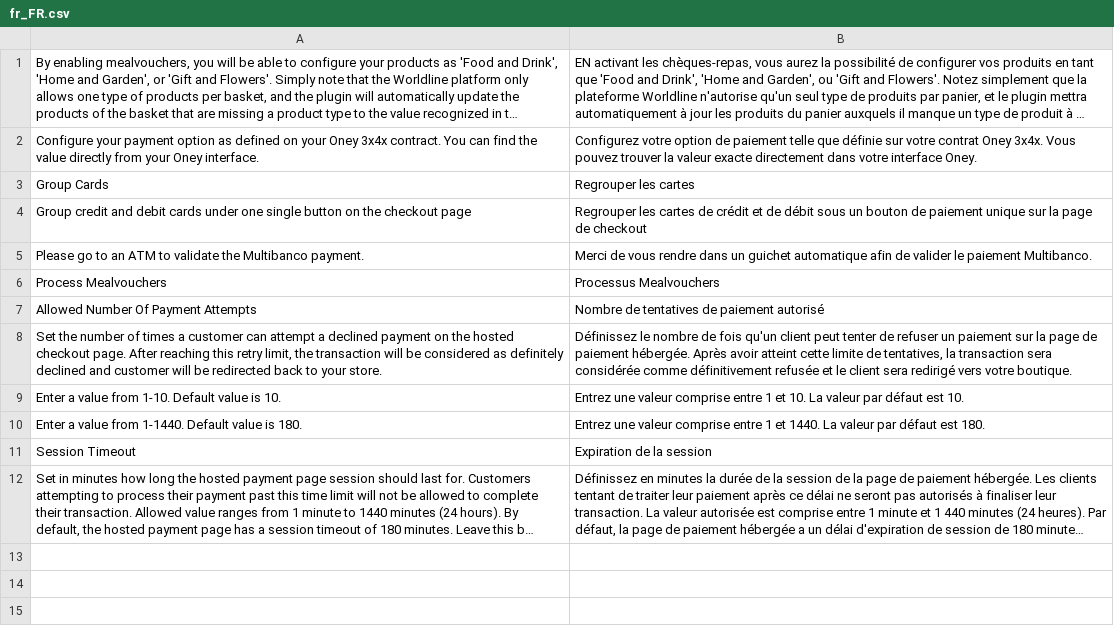
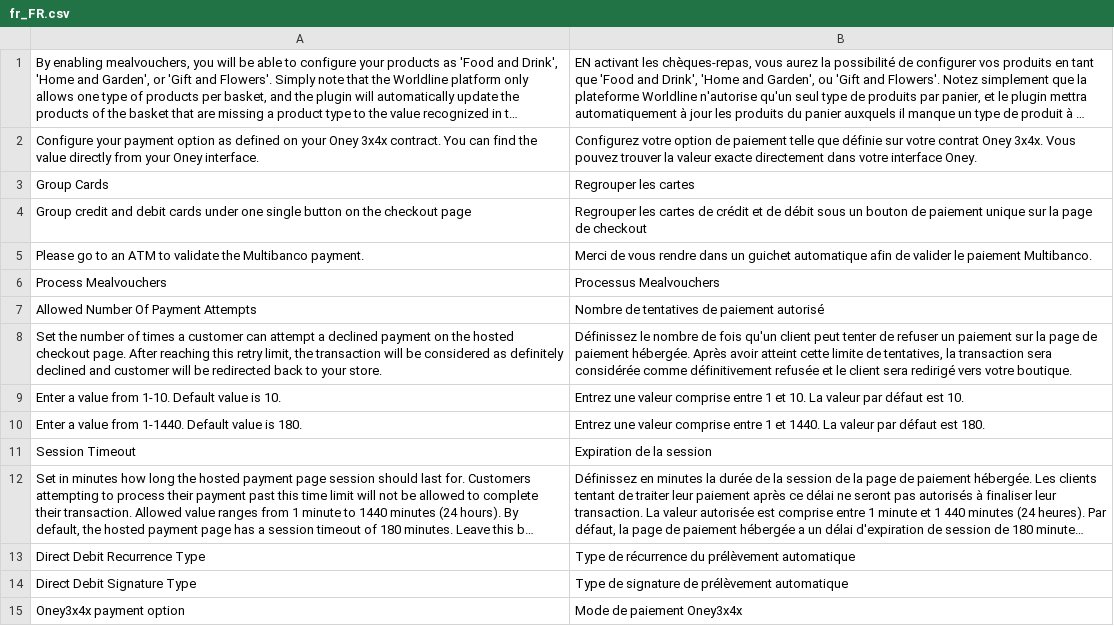
Before and after one commit to wl-online-payments-direct/plugin-magento-hostedcheckout, a CSV file: i18n/fr_FR.csv, drawn as a sheet; long unchanged cells end in …; the diff names each change by its address in the sheet, - before the commit and + after, or states it on an @@ line.

```diff
--- a/i18n/fr_FR.csv
+++ b/i18n/fr_FR.csv
+row 13: Direct Debit Recurrence Type | Type de récurrence du prélèvement automatique
+row 14: Direct Debit Signature Type | Type de signature de prélèvement automatique
+row 15: Oney3x4x payment option | Mode de paiement Oney3x4x
```
Also changed, not shown: i18n/es_AR.csv, i18n/es_CL.csv, 21 other files.
